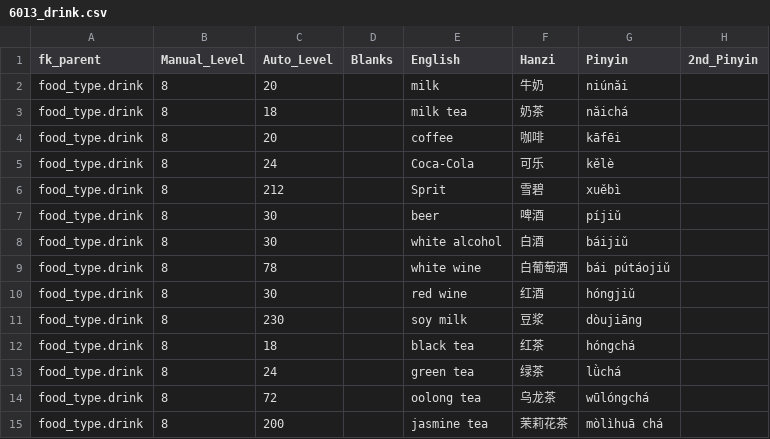
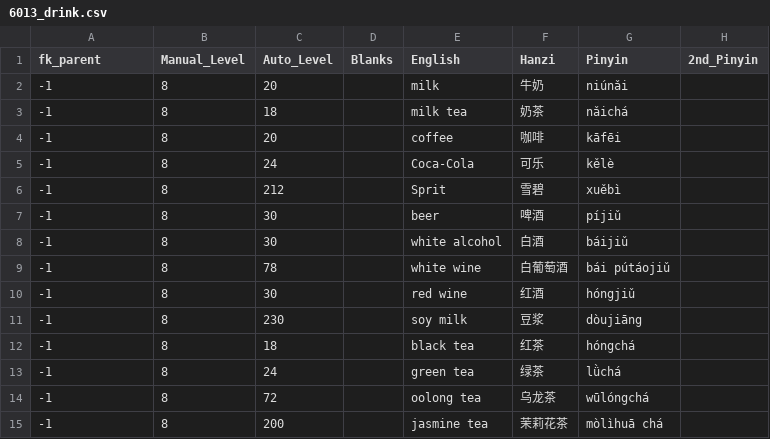
Before and after one commit to JasonFaas/mandarin-translations-sql-creation, a CSV file: data_raw/output/6013_drink.csv, drawn as a sheet.

Commit message:
Fix not updating hanzi bug

```diff
--- a/data_raw/output/6013_drink.csv
+++ b/data_raw/output/6013_drink.csv
@@ -1,15 +1,15 @@
 fk_parent,Manual_Level,Auto_Level,Blanks,English,Hanzi,Pinyin,2nd_Pinyin
-food_type.drink,8,20,,milk,牛奶,niúnǎi,
-food_type.drink,8,18,,milk tea,奶茶,nǎichá,
-food_type.drink,8,20,,coffee,咖啡,kāfēi,
-food_type.drink,8,24,,Coca-Cola,可乐,kělè,
-food_type.drink,8,212,,Sprit,雪碧,xuěbì,
-food_type.drink,8,30,,beer,啤酒,píjiǔ,
-food_type.drink,8,30,,white alcohol,白酒,báijiǔ,
-food_type.drink,8,78,,white wine,白葡萄酒,bái pútáojiǔ,
-food_type.drink,8,30,,red wine,红酒,hóngjiǔ,
-food_type.drink,8,230,,soy milk,豆浆,dòujiāng,
-food_type.drink,8,18,,black tea,红茶,hóngchá,
-food_type.drink,8,24,,green tea,绿茶,lǜchá,
-food_type.drink,8,72,,oolong tea,乌龙茶,wūlóngchá,
-food_type.drink,8,200,,jasmine tea,茉莉花茶,mòlìhuā chá,
+-1,8,20,,milk,牛奶,niúnǎi,
+-1,8,18,,milk tea,奶茶,nǎichá,
+-1,8,20,,coffee,咖啡,kāfēi,
+-1,8,24,,Coca-Cola,可乐,kělè,
+-1,8,212,,Sprit,雪碧,xuěbì,
+-1,8,30,,beer,啤酒,píjiǔ,
+-1,8,30,,white alcohol,白酒,báijiǔ,
+-1,8,78,,white wine,白葡萄酒,bái pútáojiǔ,
+-1,8,30,,red wine,红酒,hóngjiǔ,
+-1,8,230,,soy milk,豆浆,dòujiāng,
+-1,8,18,,black tea,红茶,hóngchá,
+-1,8,24,,green tea,绿茶,lǜchá,
+-1,8,72,,oolong tea,乌龙茶,wūlóngchá,
+-1,8,200,,jasmine tea,茉莉花茶,mòlìhuā chá,
```
Also changed, not shown: data_raw/output/0011_grammar_a1_adverbs.csv, data_raw/output/0300_intro_questions.csv, 2 other files.
